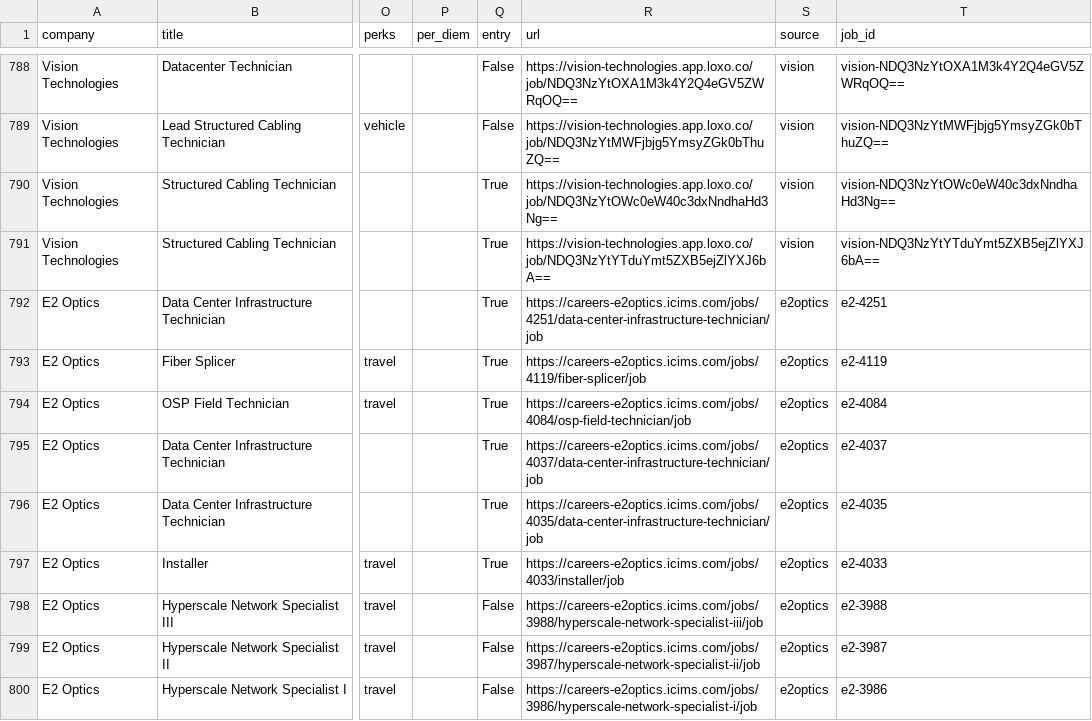
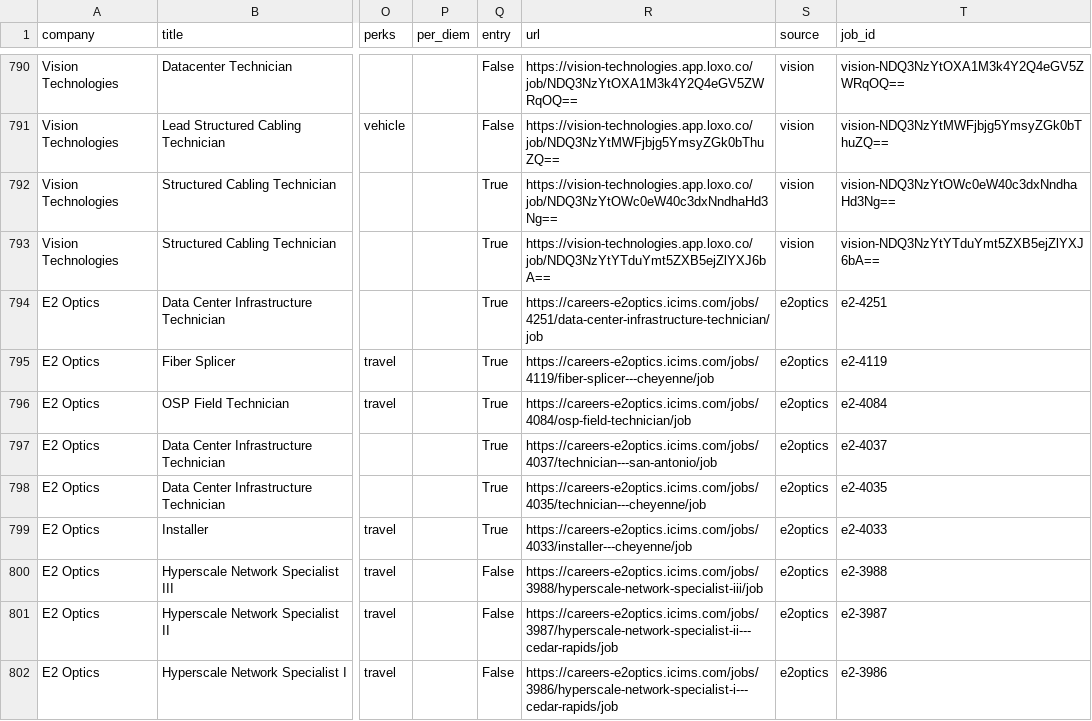
Before and after one commit to enmanuelv24-stack/datacenterjobusa, a CSV file: data/jobs.csv, drawn as a sheet; only a part is shown, gaps mark what is left out; addresses are those after the commit; the diff covers the shown part only; the diff names each change by its address in the sheet, - before the commit and + after, or states it on an @@ line.

```diff
--- a/data/jobs.csv
+++ b/data/jobs.csv
-R795 (url): https://careers-e2optics.icims.com/jobs/4119/fiber-splicer/job
+R795 (url): https://careers-e2optics.icims.com/jobs/4119/fiber-splicer---cheyenne/job
-R797 (url): https://careers-e2optics.icims.com/jobs/4037/data-center-infrastructure-technician/job
+R797 (url): https://careers-e2optics.icims.com/jobs/4037/technician---san-antonio/job
-R798 (url): https://careers-e2optics.icims.com/jobs/4035/data-center-infrastructure-technician/job
+R798 (url): https://careers-e2optics.icims.com/jobs/4035/technician---cheyenne/job
-R799 (url): https://careers-e2optics.icims.com/jobs/4033/installer/job
+R799 (url): https://careers-e2optics.icims.com/jobs/4033/installer---cheyenne/job
-R801 (url): https://careers-e2optics.icims.com/jobs/3987/hyperscale-network-specialist-ii/job
+R801 (url): https://careers-e2optics.icims.com/jobs/3987/hyperscale-network-specialist-ii---cedar-rapids/job
-R802 (url): https://careers-e2optics.icims.com/jobs/3986/hyperscale-network-specialist-i/job
+R802 (url): https://careers-e2optics.icims.com/jobs/3986/hyperscale-network-specialist-i---cedar-rapids/job
```
Also changed, not shown: 3 added rows, 1 removed row, 13 moved rows and 38 edited cells elsewhere in this file, 1 other file.
